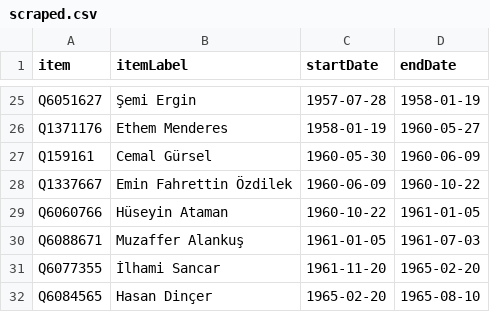
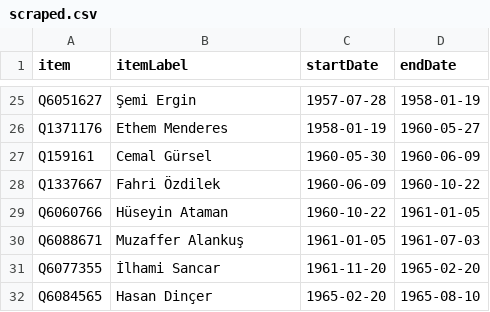
Before and after one commit to every-politician-scrapers/turkey-ministers, a CSV file: sources/defence-trwiki/scraped.csv, drawn as a sheet; only a part is shown, gaps mark what is left out.

```diff
--- a/sources/defence-trwiki/scraped.csv
+++ b/sources/defence-trwiki/scraped.csv
@@ -27,3 +27,3 @@ Q1371176,Ethem Menderes,1958-01-19,1960-05-27
 Q159161,Cemal Gürsel,1960-05-30,1960-06-09
-Q1337667,Emin Fahrettin Özdilek,1960-06-09,1960-10-22
+Q1337667,Fahri Özdilek,1960-06-09,1960-10-22
 Q6060766,Hüseyin Ataman,1960-10-22,1961-01-05
```
Also changed, not shown: sources/cogs-trwiki/diff.csv, sources/cogs-trwiki/scraped.csv, 2 other files.
